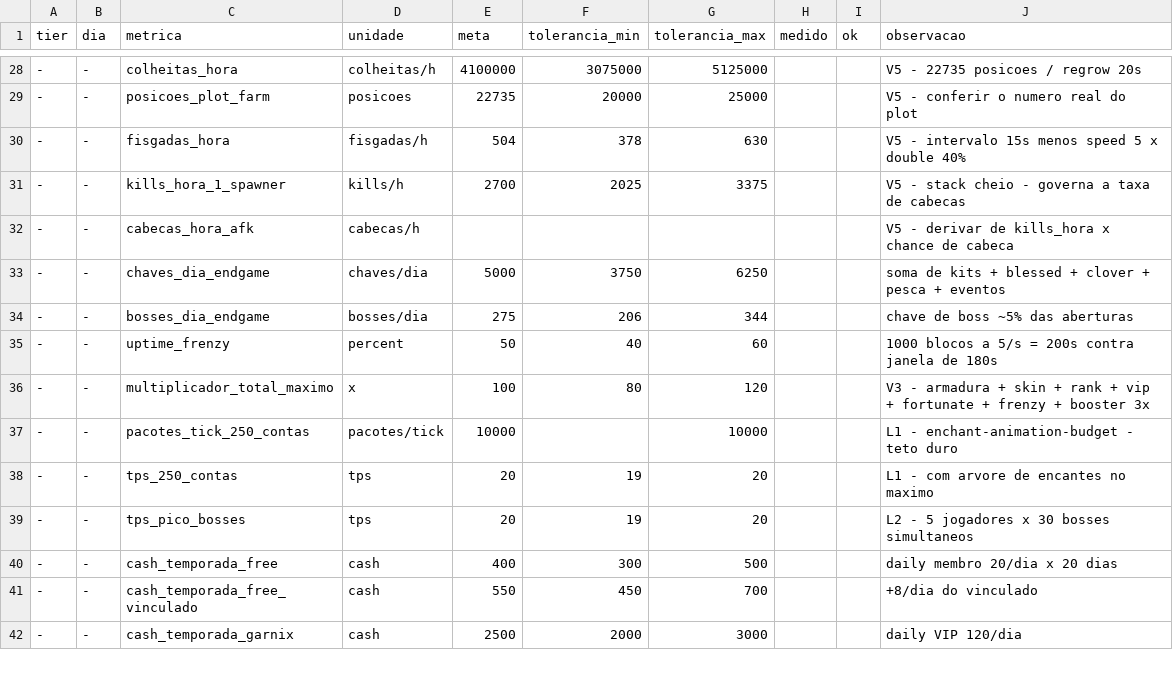
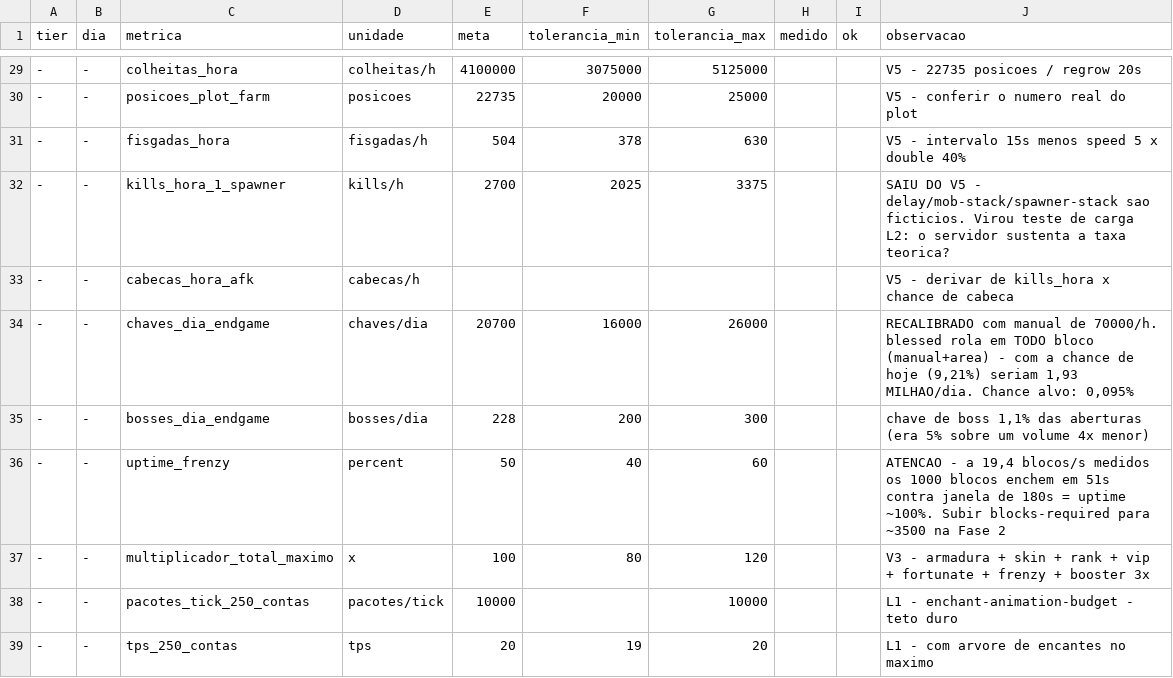
Before and after one commit to Marmotinha01/garnix-configs, a CSV file: GARNIX - ECONOMIA/metrics.csv, drawn as a sheet; only a part is shown, gaps mark what is left out; the shorter side is filled out with more unchanged rows; addresses are those after the commit; the diff covers the shown part only; the diff names each change by its address in the sheet, - before the commit and + after, or states it on an @@ line.

```diff
--- a/GARNIX - ECONOMIA/metrics.csv
+++ b/GARNIX - ECONOMIA/metrics.csv
-J32 (observacao): V5 - stack cheio - governa a taxa de cabecas
+J32 (observacao): SAIU DO V5 - delay/mob-stack/spawner-stack sao ficticios. Virou teste de carga L2: o servidor sustenta a taxa teorica?
-E34 (meta): 5000
+E34 (meta): 20700
-F34 (tolerancia_min): 3750
+F34 (tolerancia_min): 16000
-G34 (tolerancia_max): 6250
+G34 (tolerancia_max): 26000
-J34 (observacao): soma de kits + blessed + clover + pesca + eventos
+J34 (observacao): RECALIBRADO com manual de 70000/h. blessed rola em TODO bloco (manual+area) - com a chance de hoje (9,21%) seriam 1,93 MILHAO/dia. Chance alvo: 0,095%
-E35 (meta): 275
+E35 (meta): 228
-F35 (tolerancia_min): 206
+F35 (tolerancia_min): 200
-G35 (tolerancia_max): 344
+G35 (tolerancia_max): 300
-J35 (observacao): …de boss ~5% das aberturas
+J35 (observacao): …de boss 1,1% das aberturas (era 5% sobre um volume 4x menor)
-J36 (observacao): 1000 blocos a 5/s = 200s contra janela de 180s
+J36 (observacao): ATENCAO - a 19,4 blocos/s medidos os 1000 blocos enchem em 51s contra janela de 180s = uptime ~100%. Subir blocks-required para ~3500 na Fase 2
```
Also changed, not shown: 1 added row and 31 edited cells elsewhere in this file, 14 other files.
